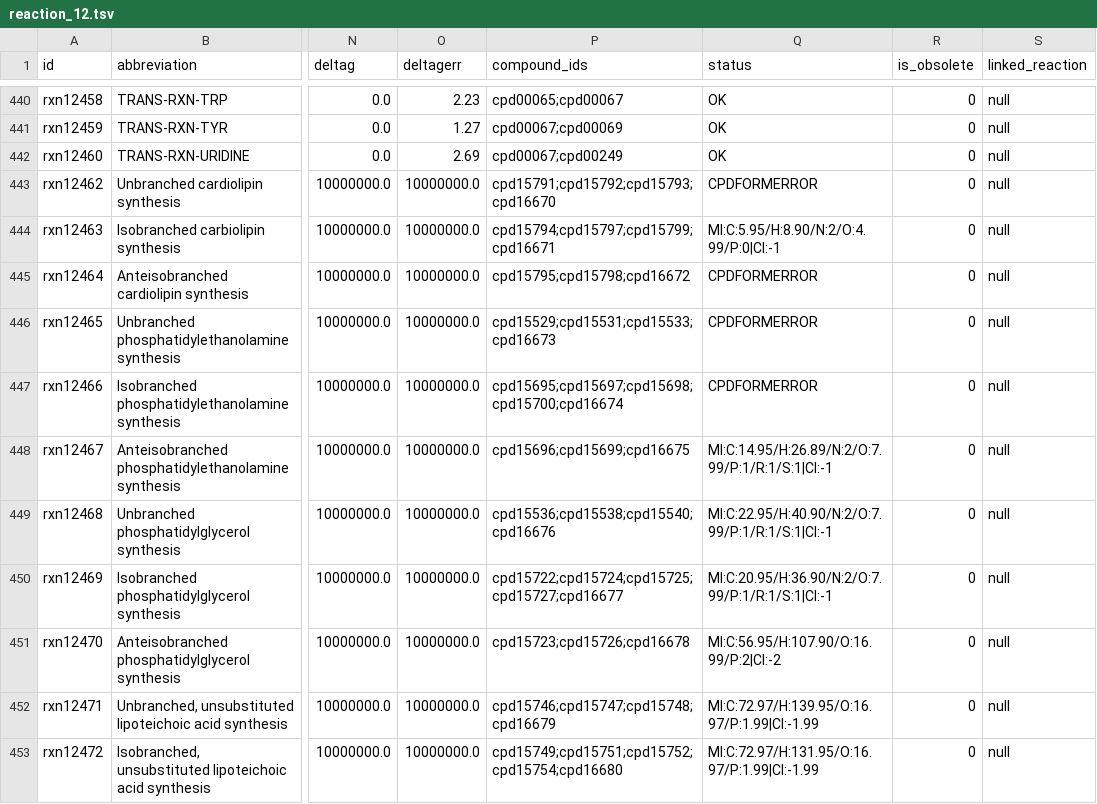
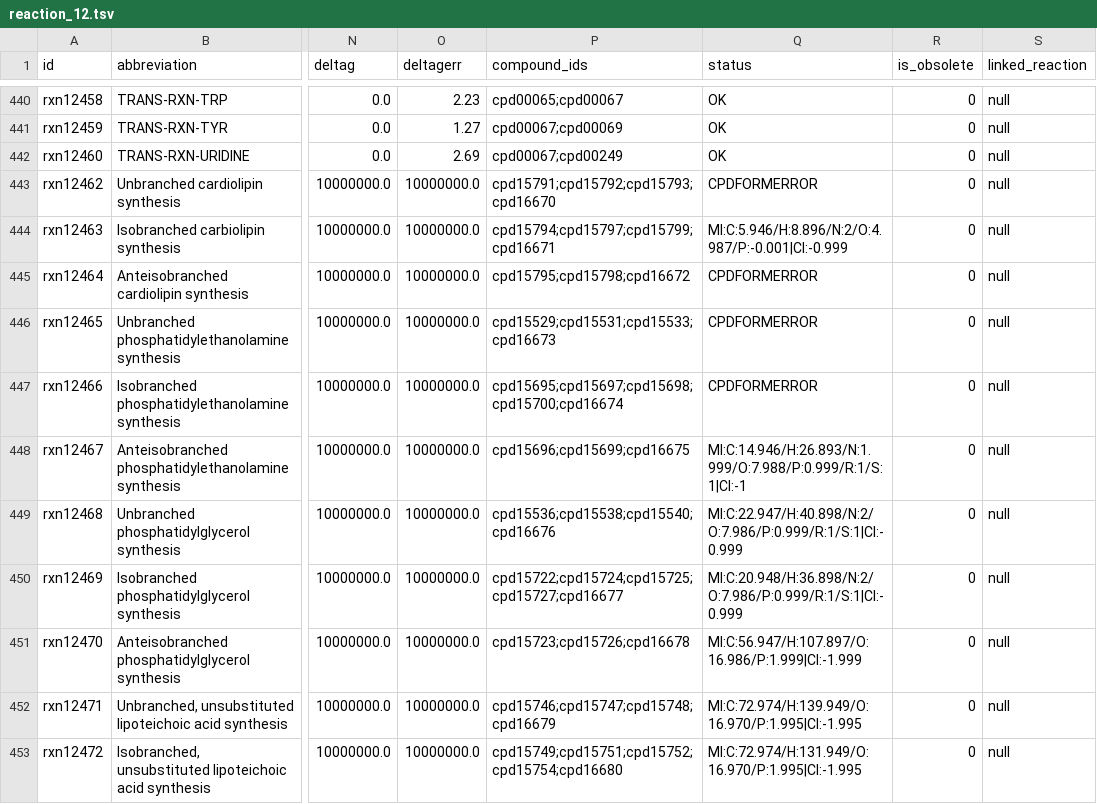
Before and after one commit to ModelSEED/ModelSEEDDatabase, a TSV file: Biochemistry/reaction_12.tsv, drawn as a sheet; only a part is shown, gaps mark what is left out; the diff covers the shown part only; the diff names each change by its address in the sheet, - before the commit and + after, or states it on an @@ line.

```diff
--- a/Biochemistry/reaction_12.tsv
+++ b/Biochemistry/reaction_12.tsv
-Q444 (status): MI:C:5.95/H:8.90/N:2/O:4.99/P:0|CI:-1
+Q444 (status): MI:C:5.946/H:8.896/N:2/O:4.987/P:-0.001|CI:-0.999
-Q448 (status): MI:C:14.95/H:26.89/N:2/O:7.99/P:1/R:1/S:1|CI:-1
+Q448 (status): MI:C:14.946/H:26.893/N:1.999/O:7.988/P:0.999/R:1/S:1|CI:-1
-Q449 (status): MI:C:22.95/H:40.90/N:2/O:7.99/P:1/R:1/S:1|CI:-1
+Q449 (status): MI:C:22.947/H:40.898/N:2/O:7.986/P:0.999/R:1/S:1|CI:-0.999
-Q450 (status): MI:C:20.95/H:36.90/N:2/O:7.99/P:1/R:1/S:1|CI:-1
+Q450 (status): MI:C:20.948/H:36.898/N:2/O:7.986/P:0.999/R:1/S:1|CI:-0.999
-Q451 (status): MI:C:56.95/H:107.90/O:16.99/P:2|CI:-2
+Q451 (status): MI:C:56.947/H:107.897/O:16.986/P:1.999|CI:-1.999
-Q452 (status): MI:C:72.97/H:139.95/O:16.97/P:1.99|CI:-1.99
+Q452 (status): MI:C:72.974/H:139.949/O:16.970/P:1.995|CI:-1.995
-Q453 (status): MI:C:72.97/H:131.95/O:16.97/P:1.99|CI:-1.99
+Q453 (status): MI:C:72.974/H:131.949/O:16.970/P:1.995|CI:-1.995
```
Also changed, not shown: 13 edited cells elsewhere in this file, Biochemistry/reaction_05.tsv, Biochemistry/reaction_09.tsv, 20 other files.
